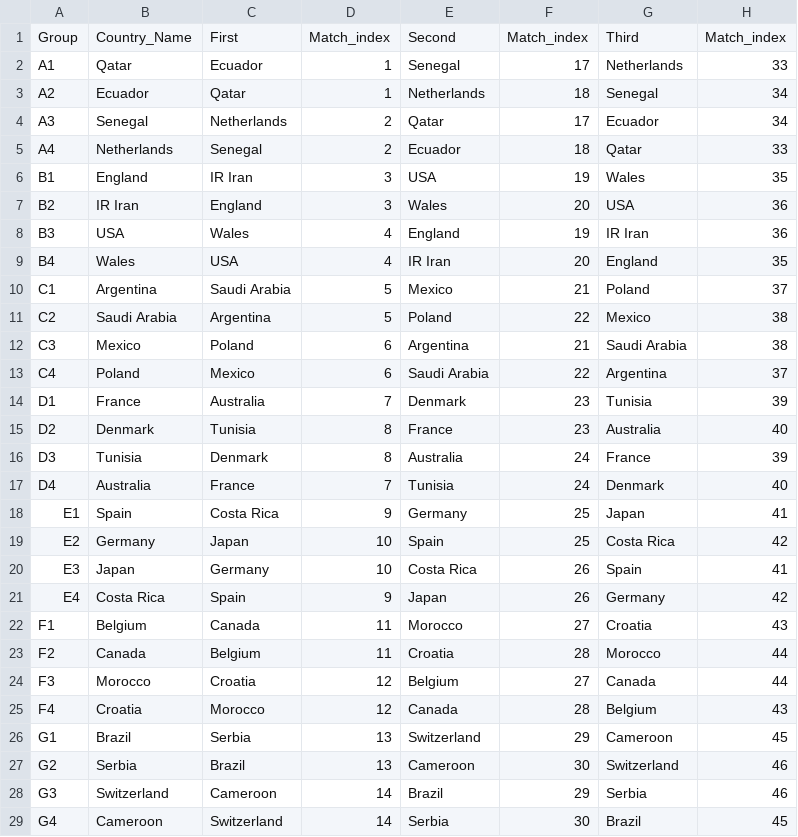
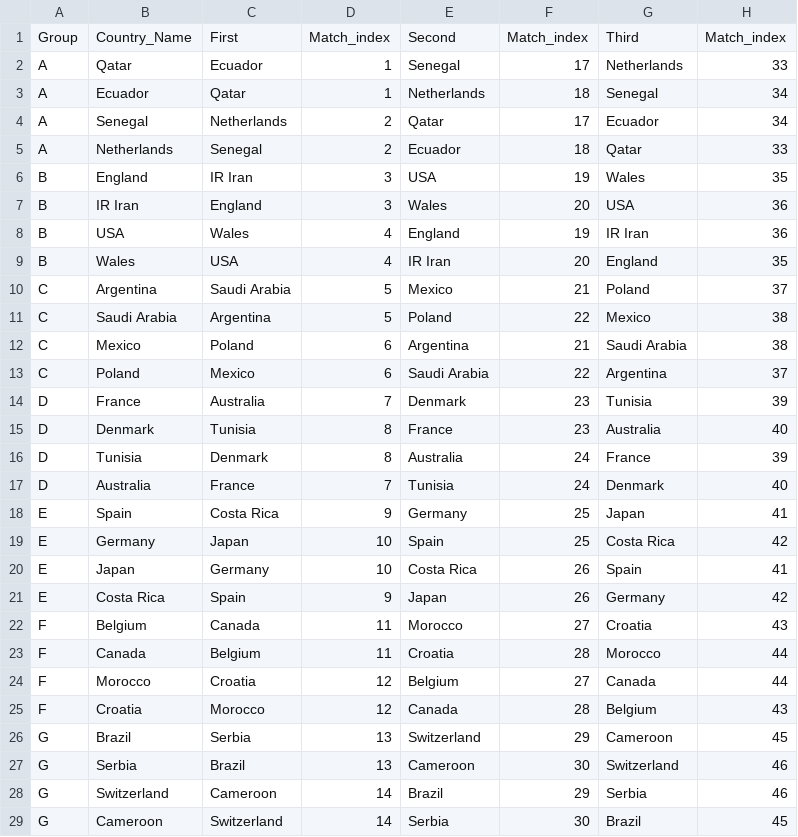
Before and after one commit to elYonno/WorldCup2022Predictor, a CSV file: Fifa_Worldcup_2022_Groups_Final.csv, drawn as a sheet; only a part is shown; the diff covers the shown part only.

```diff
--- a/Fifa_Worldcup_2022_Groups_Final.csv
+++ b/Fifa_Worldcup_2022_Groups_Final.csv
@@ -1,29 +1,29 @@
 Group,Country_Name,First,Match_index,Second,Match_index,Third,Match_index
-A1,Qatar,Ecuador,1,Senegal,17,Netherlands,33
-A2,Ecuador,Qatar,1,Netherlands,18,Senegal,34
-A3,Senegal,Netherlands,2,Qatar,17,Ecuador,34
-A4,Netherlands,Senegal,2,Ecuador,18,Qatar,33
-B1,England,IR Iran,3,USA,19,Wales,35
-B2,IR Iran,England,3,Wales,20,USA,36
-B3,USA,Wales,4,England,19,IR Iran,36
-B4,Wales,USA,4,IR Iran,20,England,35
-C1,Argentina,Saudi Arabia,5,Mexico,21,Poland,37
-C2,Saudi Arabia,Argentina,5,Poland,22,Mexico,38
-C3,Mexico,Poland,6,Argentina,21,Saudi Arabia,38
-C4,Poland,Mexico,6,Saudi Arabia,22,Argentina,37
-D1,France,Australia,7,Denmark,23,Tunisia,39
-D2,Denmark,Tunisia,8,France,23,Australia,40
-D3,Tunisia,Denmark,8,Australia,24,France,39
-D4,Australia,France,7,Tunisia,24,Denmark,40
-E1,Spain,Costa Rica,9,Germany,25,Japan,41
-E2,Germany,Japan,10,Spain,25,Costa Rica,42
-E3,Japan,Germany,10,Costa Rica,26,Spain,41
-E4,Costa Rica,Spain,9,Japan,26,Germany,42
-F1,Belgium,Canada,11,Morocco,27,Croatia,43
-F2,Canada,Belgium,11,Croatia,28,Morocco,44
-F3,Morocco,Croatia,12,Belgium,27,Canada,44
-F4,Croatia,Morocco,12,Canada,28,Belgium,43
-G1,Brazil,Serbia,13,Switzerland,29,Cameroon,45
-G2,Serbia,Brazil,13,Cameroon,30,Switzerland,46
-G3,Switzerland,Cameroon,14,Brazil,29,Serbia,46
-G4,Cameroon,Switzerland,14,Serbia,30,Brazil,45
+A,Qatar,Ecuador,1,Senegal,17,Netherlands,33
+A,Ecuador,Qatar,1,Netherlands,18,Senegal,34
+A,Senegal,Netherlands,2,Qatar,17,Ecuador,34
+A,Netherlands,Senegal,2,Ecuador,18,Qatar,33
+B,England,IR Iran,3,USA,19,Wales,35
+B,IR Iran,England,3,Wales,20,USA,36
+B,USA,Wales,4,England,19,IR Iran,36
+B,Wales,USA,4,IR Iran,20,England,35
+C,Argentina,Saudi Arabia,5,Mexico,21,Poland,37
+C,Saudi Arabia,Argentina,5,Poland,22,Mexico,38
+C,Mexico,Poland,6,Argentina,21,Saudi Arabia,38
+C,Poland,Mexico,6,Saudi Arabia,22,Argentina,37
+D,France,Australia,7,Denmark,23,Tunisia,39
+D,Denmark,Tunisia,8,France,23,Australia,40
+D,Tunisia,Denmark,8,Australia,24,France,39
+D,Australia,France,7,Tunisia,24,Denmark,40
+E,Spain,Costa Rica,9,Germany,25,Japan,41
+E,Germany,Japan,10,Spain,25,Costa Rica,42
+E,Japan,Germany,10,Costa Rica,26,Spain,41
+E,Costa Rica,Spain,9,Japan,26,Germany,42
+F,Belgium,Canada,11,Morocco,27,Croatia,43
+F,Canada,Belgium,11,Croatia,28,Morocco,44
+F,Morocco,Croatia,12,Belgium,27,Canada,44
+F,Croatia,Morocco,12,Canada,28,Belgium,43
+G,Brazil,Serbia,13,Switzerland,29,Cameroon,45
+G,Serbia,Brazil,13,Cameroon,30,Switzerland,46
+G,Switzerland,Cameroon,14,Brazil,29,Serbia,46
+G,Cameroon,Switzerland,14,Serbia,30,Brazil,45
```
Also changed, not shown: 4 edited cells elsewhere in this file, 2 other files.
